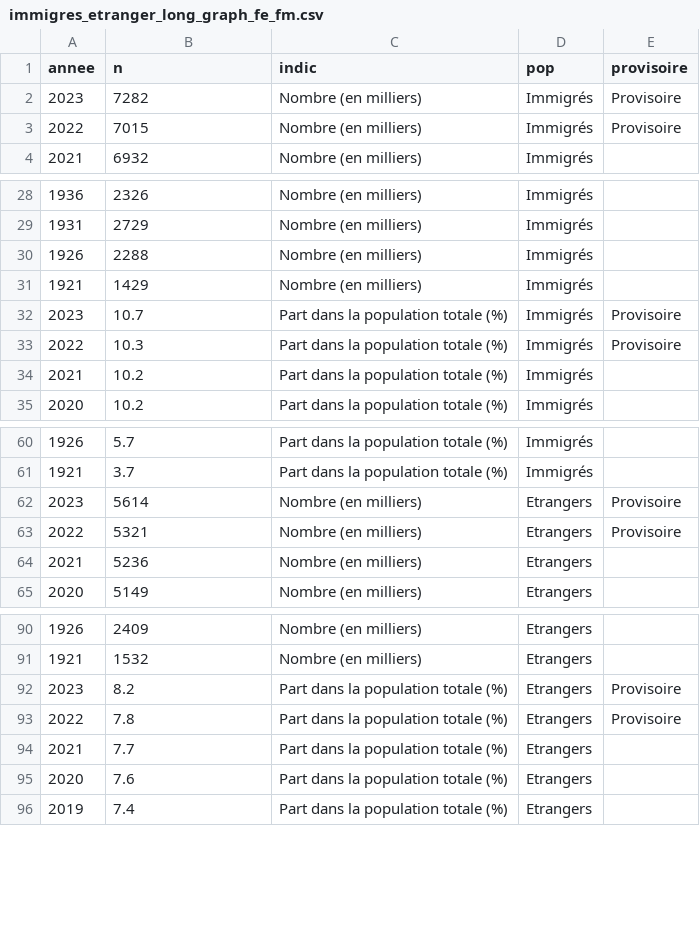
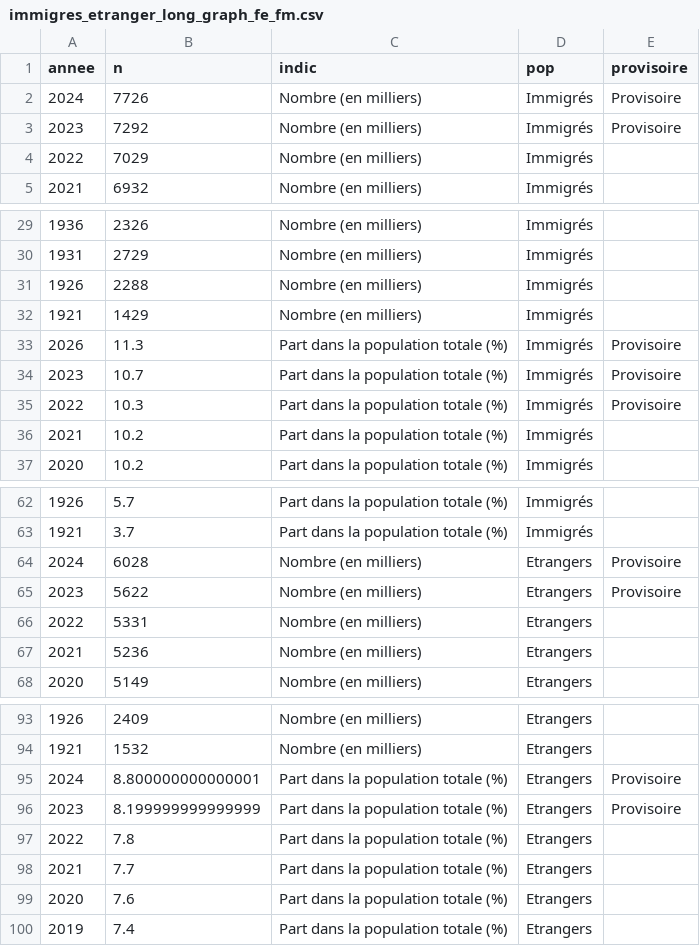
Before and after one commit to mthevenin/tssp, a CSV file: immigres_etranger/immigres_etranger_long_graph_fe_fm.csv, drawn as a sheet; only a part is shown, gaps mark what is left out; the diff covers the shown part only.

Commit message:
maj 10-10 2025

```diff
--- a/immigres_etranger/immigres_etranger_long_graph_fe_fm.csv
+++ b/immigres_etranger/immigres_etranger_long_graph_fe_fm.csv
@@ -1,4 +1,5 @@
 annee,n,indic,pop,provisoire
-2023,7282,Nombre (en milliers),Immigrés,Provisoire
-2022,7015,Nombre (en milliers),Immigrés,Provisoire
+2024,7726,Nombre (en milliers),Immigrés,Provisoire
+2023,7292,Nombre (en milliers),Immigrés,Provisoire
+2022,7029,Nombre (en milliers),Immigrés,
 2021,6932,Nombre (en milliers),Immigrés,
@@ -31,2 +32,3 @@ annee,n,indic,pop,provisoire
 1921,1429,Nombre (en milliers),Immigrés,
+2026,11.3,Part dans la population totale (%),Immigrés,Provisoire
 2023,10.7,Part dans la population totale (%),Immigrés,Provisoire
@@ -61,4 +63,5 @@ annee,n,indic,pop,provisoire
 1921,3.7,Part dans la population totale (%),Immigrés,
-2023,5614,Nombre (en milliers),Etrangers,Provisoire
-2022,5321,Nombre (en milliers),Etrangers,Provisoire
+2024,6028,Nombre (en milliers),Etrangers,Provisoire
+2023,5622,Nombre (en milliers),Etrangers,Provisoire
+2022,5331,Nombre (en milliers),Etrangers,
 2021,5236,Nombre (en milliers),Etrangers,
@@ -91,4 +94,5 @@ annee,n,indic,pop,provisoire
 1921,1532,Nombre (en milliers),Etrangers,
-2023,8.2,Part dans la population totale (%),Etrangers,Provisoire
-2022,7.8,Part dans la population totale (%),Etrangers,Provisoire
+2024,8.800000000000001,Part dans la population totale (%),Etrangers,Provisoire
+2023,8.199999999999999,Part dans la population totale (%),Etrangers,Provisoire
+2022,7.8,Part dans la population totale (%),Etrangers,
 2021,7.7,Part dans la population totale (%),Etrangers,
```
Also changed, not shown: 5 edited cells elsewhere in this file.
